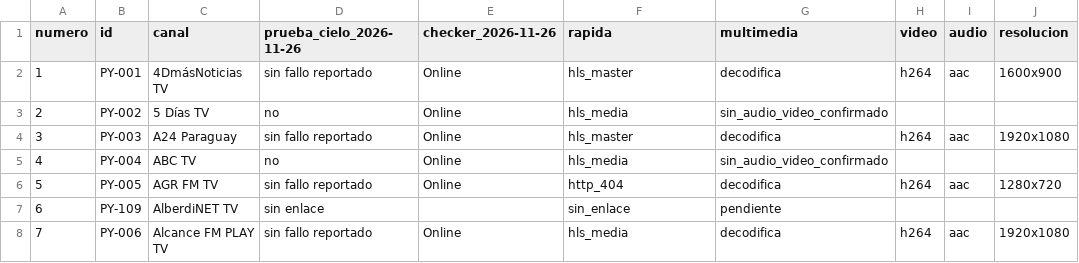
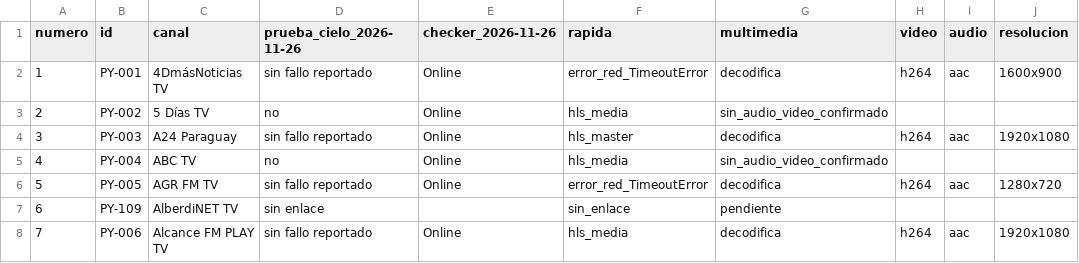
Before and after one commit to arevalosfermin560-pixel/Mi-IPTV, a CSV file: Estado.csv, drawn as a sheet; only a part is shown.

```diff
--- a/Estado.csv
+++ b/Estado.csv
@@ -1,3 +1,3 @@
 numero,id,canal,prueba_cielo_2026-11-26,checker_2026-11-26,rapida,multimedia,video,audio,resolucion
-1,PY-001,4DmásNoticias TV,sin fallo reportado,Online,hls_master,decodifica,h264,aac,1600x900
+1,PY-001,4DmásNoticias TV,sin fallo reportado,Online,error_red_TimeoutError,decodifica,h264,aac,1600x900
 2,PY-002,5 Días TV,no,Online,hls_media,sin_audio_video_confirmado,,,
@@ -5,3 +5,3 @@
 4,PY-004,ABC TV,no,Online,hls_media,sin_audio_video_confirmado,,,
-5,PY-005,AGR FM TV,sin fallo reportado,Online,http_404,decodifica,h264,aac,1280x720
+5,PY-005,AGR FM TV,sin fallo reportado,Online,error_red_TimeoutError,decodifica,h264,aac,1280x720
 6,PY-109,AlberdiNET TV,sin enlace,,sin_enlace,pendiente,,,
```
Also changed, not shown: Historial.csv, 1 other file.
